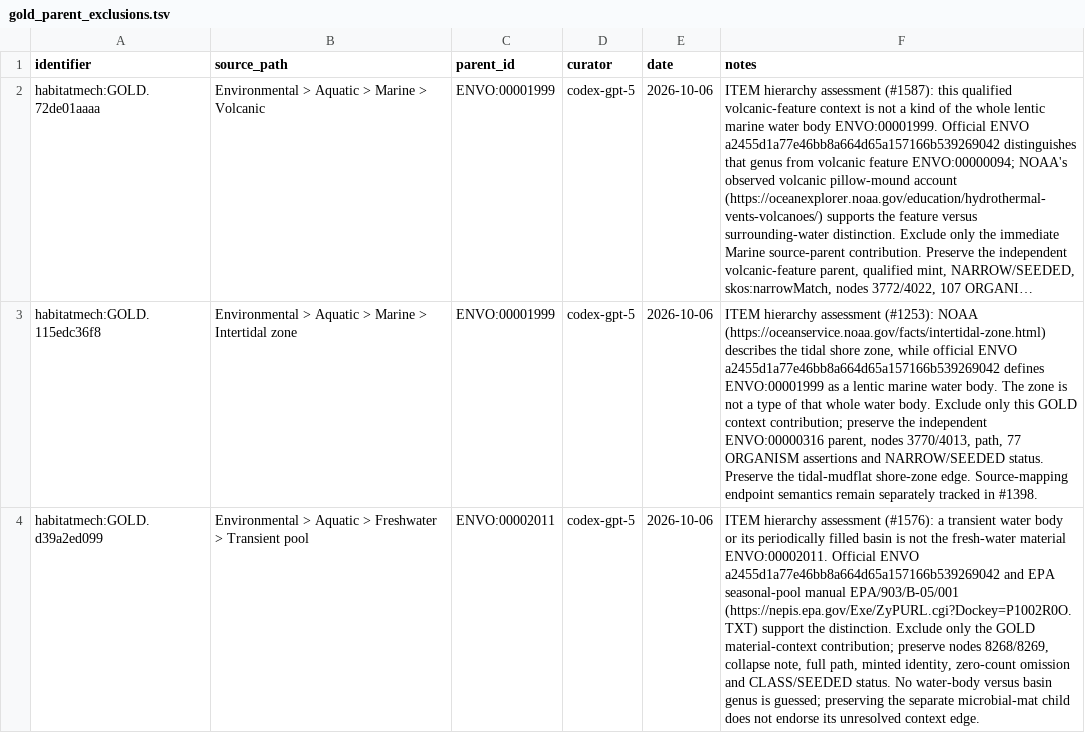
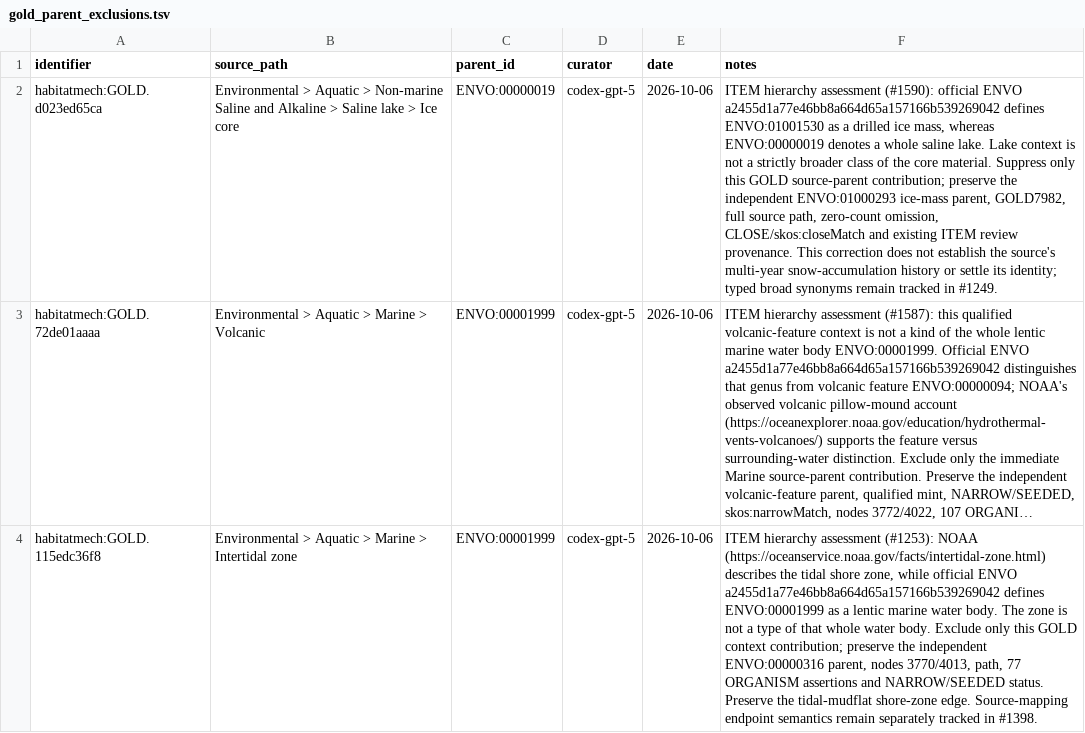
Before and after one commit to CultureBotAI/HabitatMech, a TSV file: curation/gold_parent_exclusions.tsv, drawn as a sheet; only a part is shown; the shorter side is filled out with more unchanged rows; long unchanged cells end in …; the diff names each change by its address in the sheet, - before the commit and + after, or states it on an @@ line.

Commit message:
Review water ice core and correct its source-context parent (#1589)
* Review water ice core identity, hierarchy and synonym scope

* Correct water ice core context parent and rebuild semantic map

* Publish verified ice-core map and adversarial review audit

* Record adversarial findings and water ice core publication checks

```diff
--- a/curation/gold_parent_exclusions.tsv
+++ b/curation/gold_parent_exclusions.tsv
+row 2: habitatmech:GOLD.d023ed65ca | Environmental > Aquatic > Non-marine Saline and Alkaline > Saline lake > Ice core | ENVO:00000019 | codex-gpt-5 | 2026-10-06 | ITEM hierarchy assessment (#1590): official ENVO a2455d1a77e46bb8a664d65a157166b539269042 defines ENVO:01001530 as a drilled ice mass, whereas ENVO:00000019 denotes a whole saline lake. Lake context is not a strictly broader class of the core material. Suppress only this GOLD source-parent contribution; preserve the independent ENVO:01000293 ice-mass parent, GOLD7982, full source path, zero-count omission, CLOSE/skos:closeMatch and existing ITEM review provenance. This correction does not establish the source's multi-year snow-accumulation history or settle its identity; typed broad synonyms remain tracked in #1249.
```
Also changed, not shown: 10 other files.
